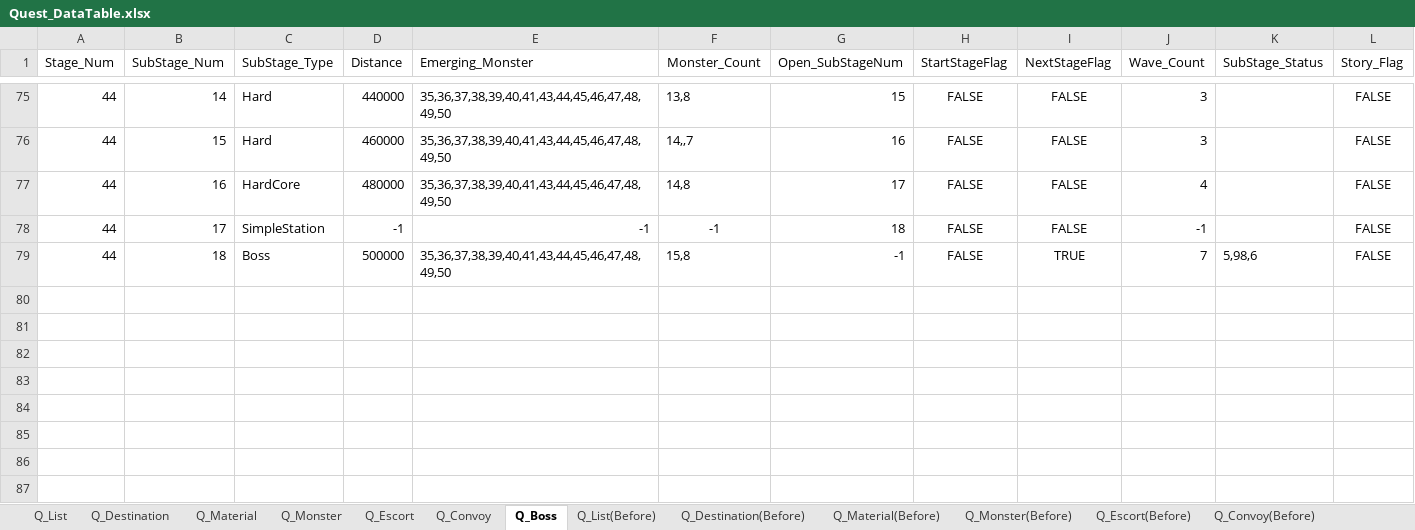
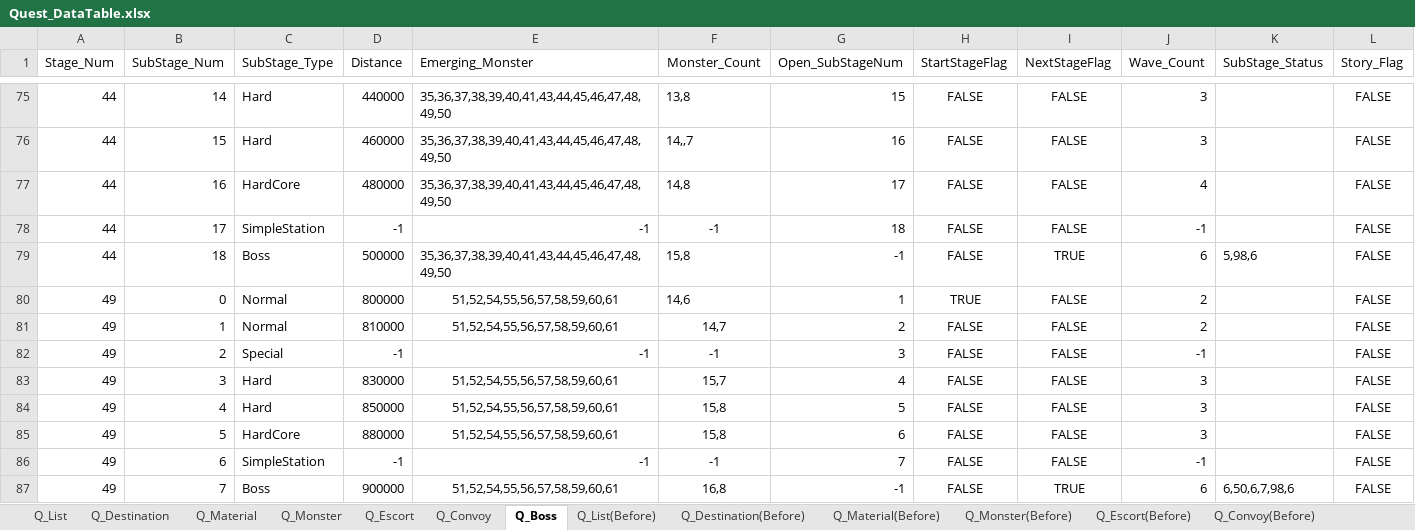
Before and after one commit to kmk5844/NiarT_Pro, an Excel workbook: Train/Assets/_Data_Quest/Quest_DataTable.xlsx, sheet Q_Boss, drawn as a sheet; only a part is shown, gaps mark what is left out; values as stored, in another font and other column widths than the file's, no borders; charts and pictures not drawn; rows hold the shown columns only; the diff names each change by its address in the sheet, - before the commit and + after, or states it on an @@ line.

```diff
--- a/Train/Assets/_Data_Quest/Quest_DataTable.xlsx (sheet Q_Boss)
+++ b/Train/Assets/_Data_Quest/Quest_DataTable.xlsx (sheet Q_Boss)
-J79 (Wave_Count): 7
+J79 (Wave_Count): 6
+row 80: 49 | 0 | Normal | 800000 | 51,52,54,55,56,57,58,59,60,61 | 14,6 | 1 | TRUE | FALSE | 2 |  | FALSE
+row 81: 49 | 1 | Normal | 810000 | 51,52,54,55,56,57,58,59,60,61 | 14,7 | 2 | FALSE | FALSE | 2 |  | FALSE
+row 82: 49 | 2 | Special | -1 | -1 | -1 | 3 | FALSE | FALSE | -1 |  | FALSE
+row 83: 49 | 3 | Hard | 830000 | 51,52,54,55,56,57,58,59,60,61 | 15,7 | 4 | FALSE | FALSE | 3 |  | FALSE
+row 84: 49 | 4 | Hard | 850000 | 51,52,54,55,56,57,58,59,60,61 | 15,8 | 5 | FALSE | FALSE | 3 |  | FALSE
+row 85: 49 | 5 | HardCore | 880000 | 51,52,54,55,56,57,58,59,60,61 | 15,8 | 6 | FALSE | FALSE | 3 |  | FALSE
+row 86: 49 | 6 | SimpleStation | -1 | -1 | -1 | 7 | FALSE | FALSE | -1 |  | FALSE
+row 87: 49 | 7 | Boss | 900000 | 51,52,54,55,56,57,58,59,60,61 | 16,8 | -1 | FALSE | TRUE | 6 | 6,50,6,7,98,6 | FALSE
```
Also changed, not shown: sheet Q_Destination, sheet Q_List, 34 other files.
